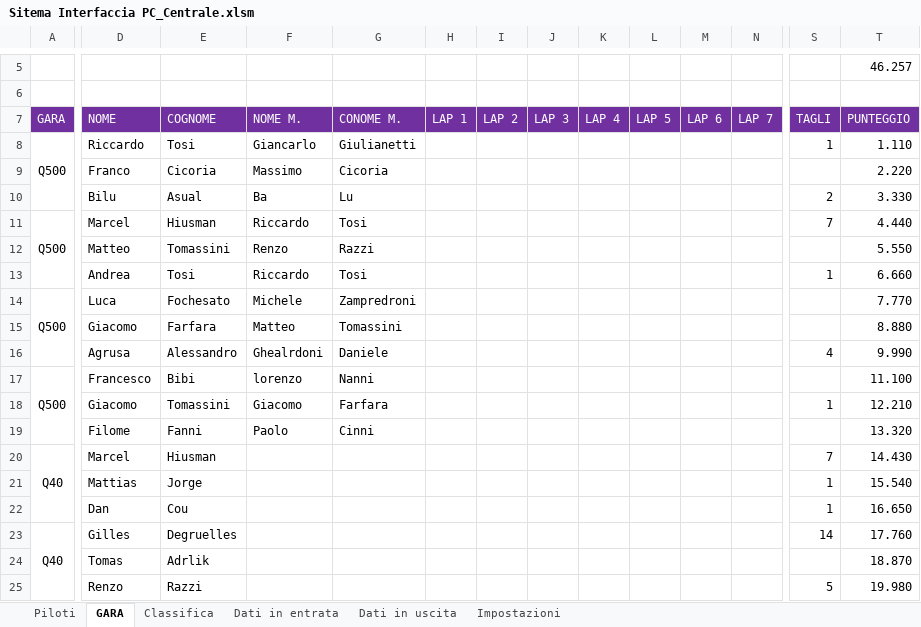
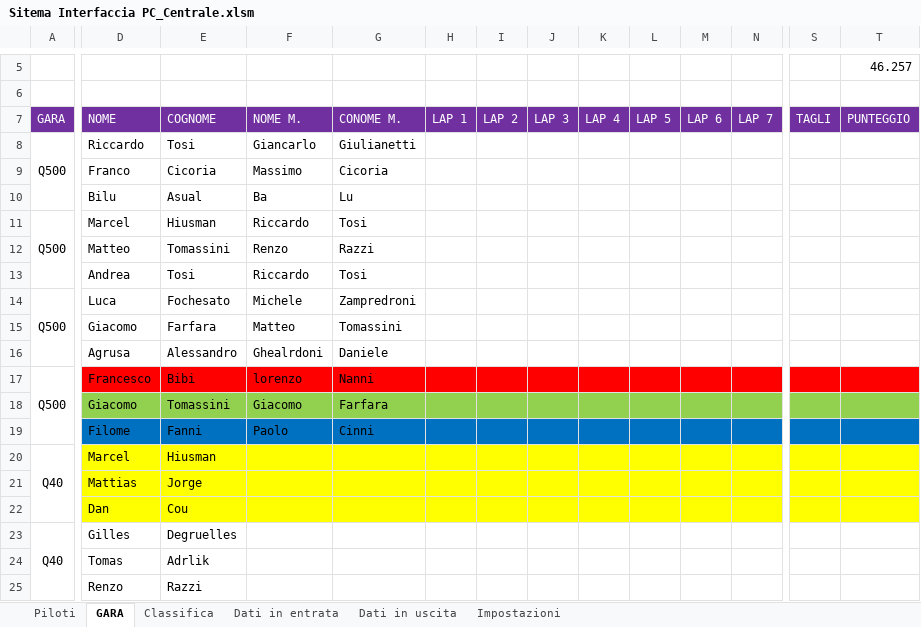
Before and after one commit to giachy96/Sistema_Pylon, an Excel workbook: Interfaccia Gara PC/Sistema Interfaccia ULTIMO/Sitema Interfaccia PC_Centrale.xlsm, sheet GARA, drawn as a sheet; only a part is shown, gaps mark what is left out; values as stored, in another font and other column widths than the file's, no borders; charts and pictures not drawn; the diff covers the shown part only; the diff names each change by its address in the sheet, - before the commit and + after, or states it on an @@ line.

```diff
--- a/Interfaccia Gara PC/Sistema Interfaccia ULTIMO/Sitema Interfaccia PC_Centrale.xlsm (sheet GARA)
+++ b/Interfaccia Gara PC/Sistema Interfaccia ULTIMO/Sitema Interfaccia PC_Centrale.xlsm (sheet GARA)
-S8 (TAGLI): 1
+S8 (TAGLI): (empty)
-T8 (PUNTEGGIO): 1.110
+T8 (PUNTEGGIO): (empty)
-T9 (PUNTEGGIO): 2.220
+T9 (PUNTEGGIO): (empty)
-S10 (TAGLI): 2
+S10 (TAGLI): (empty)
-T10 (PUNTEGGIO): 3.330
+T10 (PUNTEGGIO): (empty)
-S11 (TAGLI): 7
+S11 (TAGLI): (empty)
-T11 (PUNTEGGIO): 4.440
+T11 (PUNTEGGIO): (empty)
-T12 (PUNTEGGIO): 5.550
+T12 (PUNTEGGIO): (empty)
-S13 (TAGLI): 1
+S13 (TAGLI): (empty)
-T13 (PUNTEGGIO): 6.660
+T13 (PUNTEGGIO): (empty)
-T14 (PUNTEGGIO): 7.770
+T14 (PUNTEGGIO): (empty)
-T15 (PUNTEGGIO): 8.880
+T15 (PUNTEGGIO): (empty)
-S16 (TAGLI): 4
+S16 (TAGLI): (empty)
-T16 (PUNTEGGIO): 9.990
+T16 (PUNTEGGIO): (empty)
-D17:T17 fill: none
+D17:T17 fill: #FF0000
-T17 (PUNTEGGIO): 11.100
+T17 (PUNTEGGIO): (empty)
-D18:T18 fill: none
+D18:T18 fill: #92D050
-S18 (TAGLI): 1
+S18 (TAGLI): (empty)
-T18 (PUNTEGGIO): 12.210
+T18 (PUNTEGGIO): (empty)
-D19:T19 fill: none
+D19:T19 fill: #0070C0
-T19 (PUNTEGGIO): 13.320
+T19 (PUNTEGGIO): (empty)
-D20:T22 fill: none
+D20:T22 fill: #FFFF00
-S20 (TAGLI): 7
+S20 (TAGLI): (empty)
-T20 (PUNTEGGIO): 14.430
+T20 (PUNTEGGIO): (empty)
-S21:S22 (TAGLI): 1
+S21:S22 (TAGLI): (empty)
-T21 (PUNTEGGIO): 15.540
+T21 (PUNTEGGIO): (empty)
-T22 (PUNTEGGIO): 16.650
+T22 (PUNTEGGIO): (empty)
-S23 (TAGLI): 14
+S23 (TAGLI): (empty)
-T23 (PUNTEGGIO): 17.760
+T23 (PUNTEGGIO): (empty)
-T24 (PUNTEGGIO): 18.870
+T24 (PUNTEGGIO): (empty)
-S25 (TAGLI): 5
+S25 (TAGLI): (empty)
-T25 (PUNTEGGIO): 19.980
+T25 (PUNTEGGIO): (empty)
```
Also changed, not shown: 217 edited cells and cell formats elsewhere in this sheet, sheet Classifica, sheet Dati in entrata, sheet Impostazioni, sheet Dati in uscita, charts or pictures, 11 other files.
